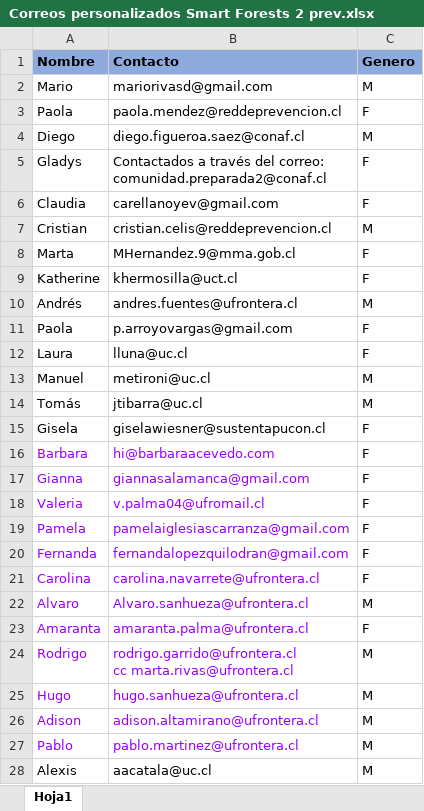
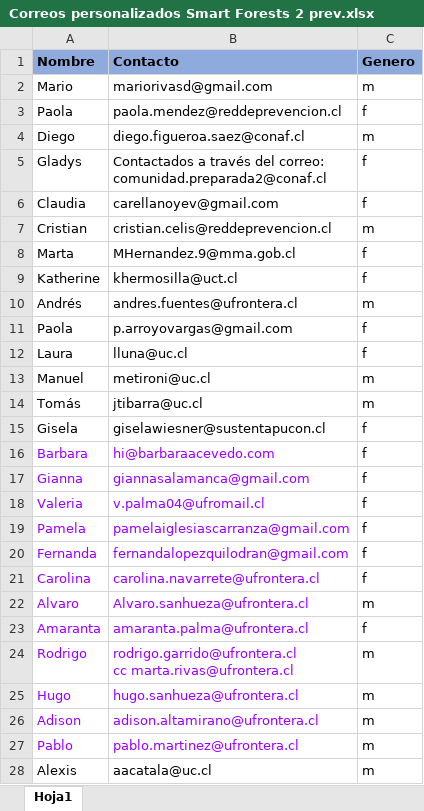
Before and after one commit to FelipeGuarda/Python, an Excel workbook: Envio correos/Correos personalizados Smart Forests 2 prev.xlsx, sheet Hoja1, drawn as a sheet; only a part is shown; values as stored, in another font and other column widths than the file's, no borders; the diff covers the shown part only; the diff names each change by its address in the sheet, - before the commit and + after, or states it on an @@ line.

```diff
--- a/Envio correos/Correos personalizados Smart Forests 2 prev.xlsx (sheet Hoja1)
+++ b/Envio correos/Correos personalizados Smart Forests 2 prev.xlsx (sheet Hoja1)
-C2 (Genero): M
+C2 (Genero): m
-C3 (Genero): F
+C3 (Genero): f
-C4 (Genero): M
+C4 (Genero): m
-C5:C6 (Genero): F
+C5:C6 (Genero): f
-C7 (Genero): M
+C7 (Genero): m
-C8:C9 (Genero): F
+C8:C9 (Genero): f
-C10 (Genero): M
+C10 (Genero): m
-C11:C12 (Genero): F
+C11:C12 (Genero): f
-C13:C14 (Genero): M
+C13:C14 (Genero): m
-C15:C21 (Genero): F
+C15:C21 (Genero): f
-C22 (Genero): M
+C22 (Genero): m
-C23 (Genero): F
+C23 (Genero): f
-C24:C28 (Genero): M
+C24:C28 (Genero): m
```
Also changed, not shown: 1 edited cell elsewhere in this sheet, Envio correos/Correos personalizados Smart Forests 2 new.xlsx, 2 other files.
